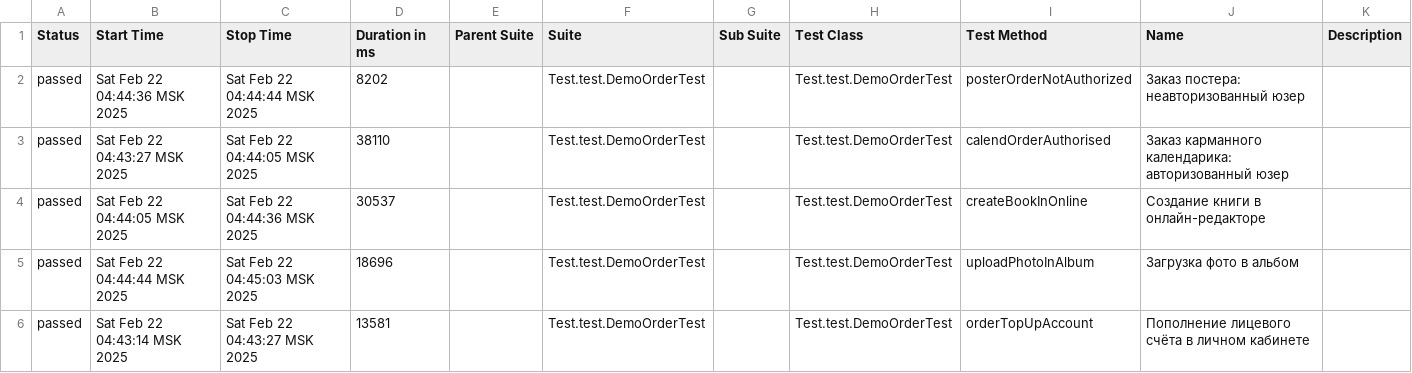
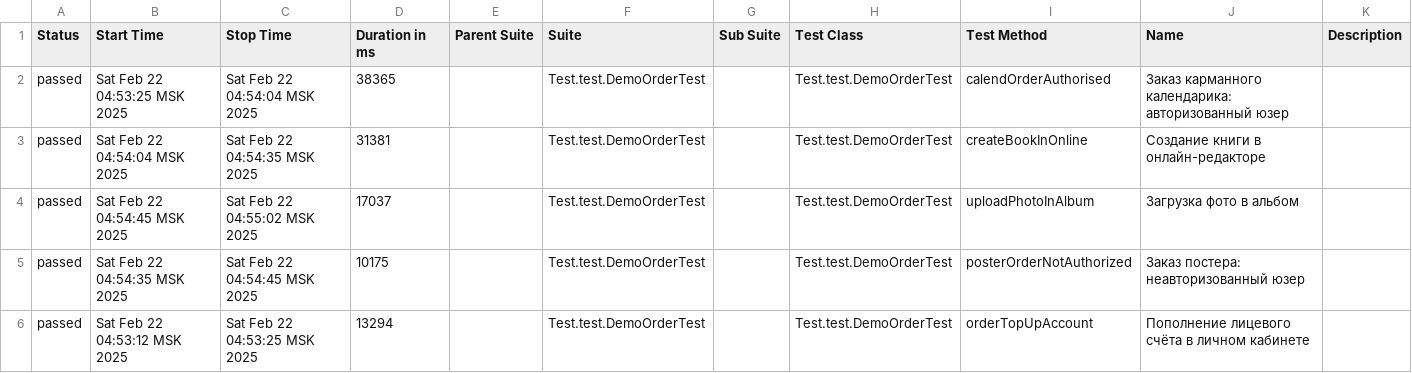
Before and after one commit to MariamPetr/allure-reports-for-web, a CSV file: web-master/allure-maven-plugin/data/suites.csv, drawn as a sheet.

Commit message:
Web Allure Report - master

```diff
--- a/web-master/allure-maven-plugin/data/suites.csv
+++ b/web-master/allure-maven-plugin/data/suites.csv
@@ -1,6 +1,6 @@
 "Status","Start Time","Stop Time","Duration in ms","Parent Suite","Suite","Sub Suite","Test Class","Test Method","Name","Description"
-"passed","Sat Feb 22 04:44:36 MSK 2025","Sat Feb 22 04:44:44 MSK 2025","8202","","Test.test.DemoOrderTest","","Test.test.DemoOrderTest","posterOrderNotAuthorized","Заказ постера: неавторизованный юзер",""
-"passed","Sat Feb 22 04:43:27 MSK 2025","Sat Feb 22 04:44:05 MSK 2025","38110","","Test.test.DemoOrderTest","","Test.test.DemoOrderTest","calendOrderAuthorised","Заказ карманного календарика: авторизованный юзер",""
-"passed","Sat Feb 22 04:44:05 MSK 2025","Sat Feb 22 04:44:36 MSK 2025","30537","","Test.test.DemoOrderTest","","Test.test.DemoOrderTest","createBookInOnline","Создание книги в онлайн-редакторе",""
-"passed","Sat Feb 22 04:44:44 MSK 2025","Sat Feb 22 04:45:03 MSK 2025","18696","","Test.test.DemoOrderTest","","Test.test.DemoOrderTest","uploadPhotoInAlbum","Загрузка фото в альбом",""
-"passed","Sat Feb 22 04:43:14 MSK 2025","Sat Feb 22 04:43:27 MSK 2025","13581","","Test.test.DemoOrderTest","","Test.test.DemoOrderTest","orderTopUpAccount","Пополнение лицевого счёта в личном кабинете",""
+"passed","Sat Feb 22 04:53:25 MSK 2025","Sat Feb 22 04:54:04 MSK 2025","38365","","Test.test.DemoOrderTest","","Test.test.DemoOrderTest","calendOrderAuthorised","Заказ карманного календарика: авторизованный юзер",""
+"passed","Sat Feb 22 04:54:04 MSK 2025","Sat Feb 22 04:54:35 MSK 2025","31381","","Test.test.DemoOrderTest","","Test.test.DemoOrderTest","createBookInOnline","Создание книги в онлайн-редакторе",""
+"passed","Sat Feb 22 04:54:45 MSK 2025","Sat Feb 22 04:55:02 MSK 2025","17037","","Test.test.DemoOrderTest","","Test.test.DemoOrderTest","uploadPhotoInAlbum","Загрузка фото в альбом",""
+"passed","Sat Feb 22 04:54:35 MSK 2025","Sat Feb 22 04:54:45 MSK 2025","10175","","Test.test.DemoOrderTest","","Test.test.DemoOrderTest","posterOrderNotAuthorized","Заказ постера: неавторизованный юзер",""
+"passed","Sat Feb 22 04:53:12 MSK 2025","Sat Feb 22 04:53:25 MSK 2025","13294","","Test.test.DemoOrderTest","","Test.test.DemoOrderTest","orderTopUpAccount","Пополнение лицевого счёта в личном кабинете",""
```
Also changed, not shown: 18 other files.
